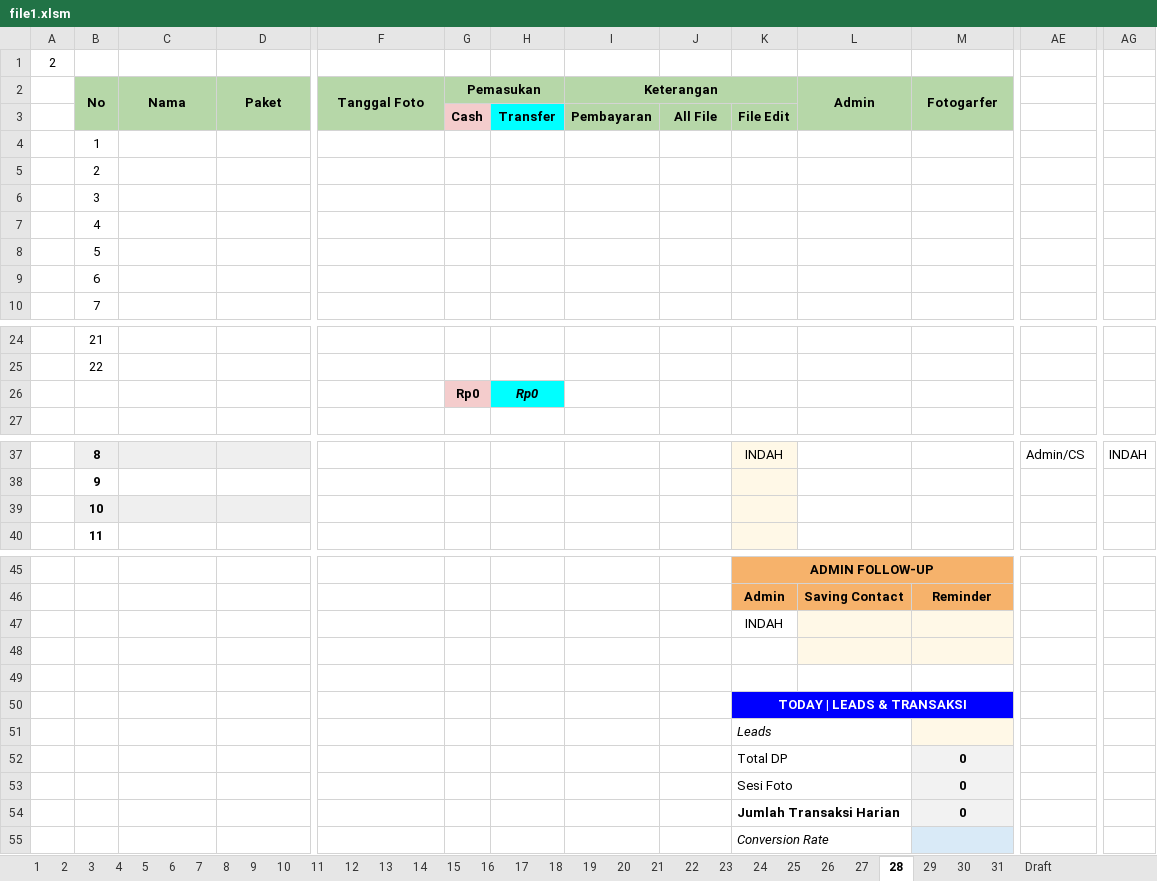
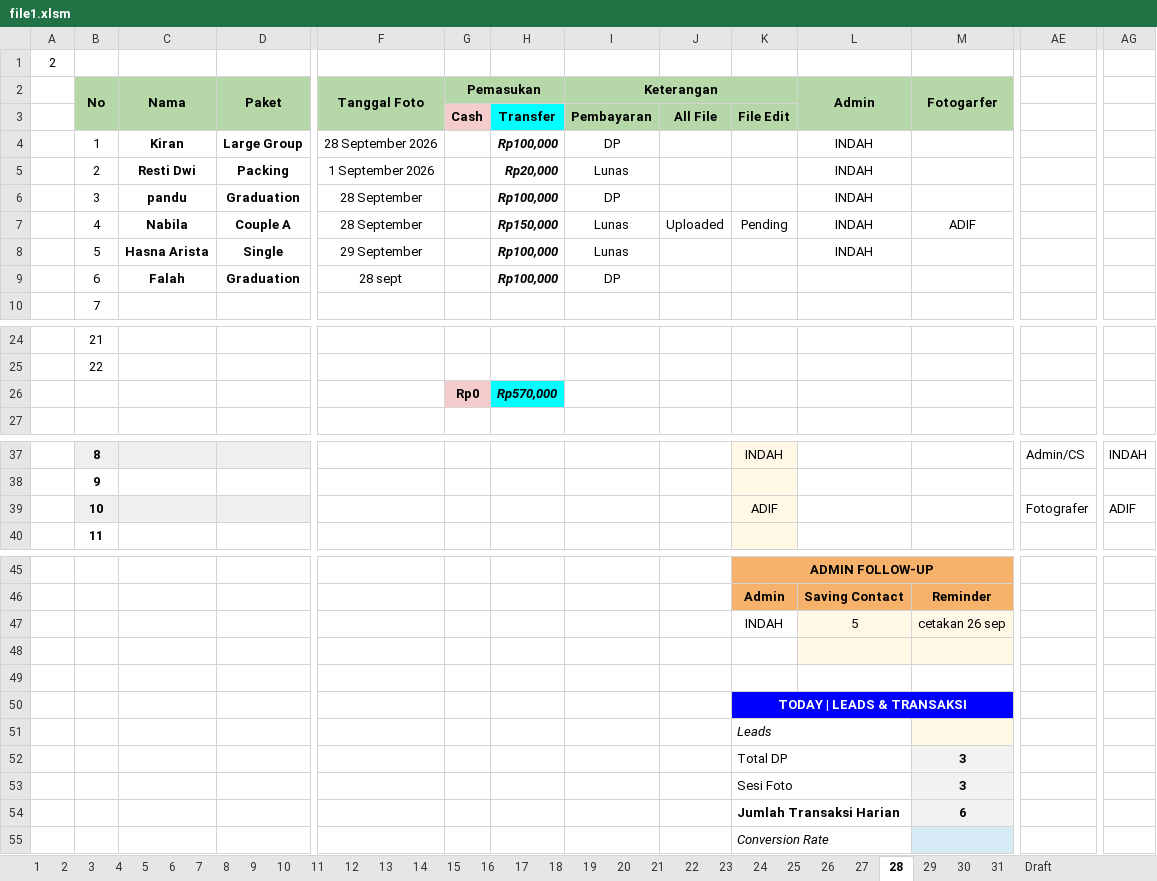
Before and after one commit to whynunuu/FoxeStudio, an Excel workbook: file1.xlsm, sheet 28, drawn as a sheet; only a part is shown, gaps mark what is left out; values as stored, in another font and other column widths than the file's, no borders; charts and pictures and conditional formats not drawn; removed rows and columns are numbered as before the commit, all else as after; rows hold the shown columns only; the diff covers the shown part only; the diff names each change by its address in the sheet, - before the commit and + after, or states it on an @@ line.

```diff
--- a/file1.xlsm (sheet 28)
+++ b/file1.xlsm (sheet 28)
-row 4:  | 1
-row 5:  | 2
-row 6:  | 3
-row 7:  | 4
-row 8:  | 5
-row 9:  | 6
+row 4:  | 1 | Kiran | Large Group | 28 September 2026 |  | Rp100,000 | DP |  |  | INDAH
+row 5:  | 2 | Resti Dwi | Packing | 1 September 2026 |  | Rp20,000 | Lunas |  |  | INDAH
+row 6:  | 3 | pandu | Graduation | 28 September |  | Rp100,000 | DP |  |  | INDAH
+row 7:  | 4 | Nabila | Couple A | 28 September |  | Rp150,000 | Lunas | Uploaded | Pending | INDAH | ADIF
+row 8:  | 5 | Hasna Arista | Single | 29 September |  | Rp100,000 | Lunas |  |  | INDAH
+row 9:  | 6 | Falah | Graduation | 28 sept |  | Rp100,000 | DP
-H26: Rp0
+H26: Rp570,000
-row 39:  | 10
+row 39:  | 10 |  |  |  |  |  |  |  | ADIF |  |  | Fotografer | ADIF
-row 47:  |  |  |  |  |  |  |  |  | INDAH
+row 47:  |  |  |  |  |  |  |  |  | INDAH | 5 | cetakan 26 sep
-M52:M53 (Fotogarfer): 0
+M52:M53 (Fotogarfer): 3
-M54 (Fotogarfer): 0
+M54 (Fotogarfer): 6
```
Also changed, not shown: 1 edited cell elsewhere in this sheet, sheet Resume Karyawan KPI, sheet 31, formulas that keep their value, charts or pictures, file2.xlsx, 4 other files.
